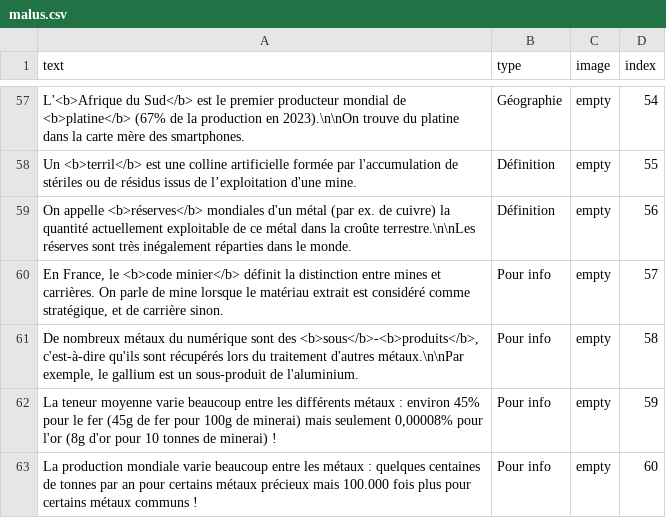
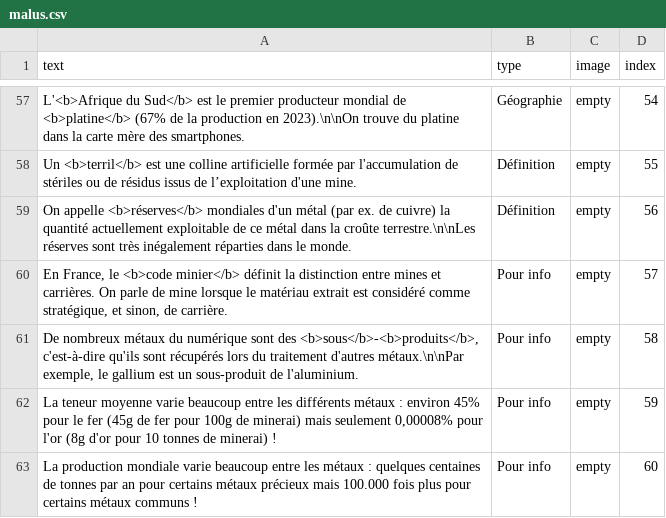
Before and after one commit to inrialearninglab/PhoneImpact, a CSV file: data/csv/malus.csv, drawn as a sheet; only a part is shown, gaps mark what is left out.

```diff
--- a/data/csv/malus.csv
+++ b/data/csv/malus.csv
@@ -59,3 +59,3 @@ text,type,image,index
 "On appelle <b>réserves</b> mondiales d'un métal (par ex. de cuivre) la quantité actuellement exploitable de ce métal dans la croûte terrestre.\n\nLes réserves sont très inégalement réparties dans le monde.",Définition,"empty",56
-"En France, le <b>code minier</b> définit la distinction entre mines et carrières. On parle de mine lorsque le matériau extrait est considéré comme stratégique, et de carrière sinon.",Pour info,"empty",57
+"En France, le <b>code minier</b> définit la distinction entre mines et carrières. On parle de mine lorsque le matériau extrait est considéré comme stratégique, et sinon, de carrière.",Pour info,"empty",57
 "De nombreux métaux du numérique sont des <b>sous</b>-<b>produits</b>, c'est-à-dire qu'ils sont récupérés lors du traitement d'autres métaux.\n\nPar exemple, le gallium est un sous-produit de l'aluminium.",Pour info,"empty",58
```
Also changed, not shown: data/csv/events.csv.
